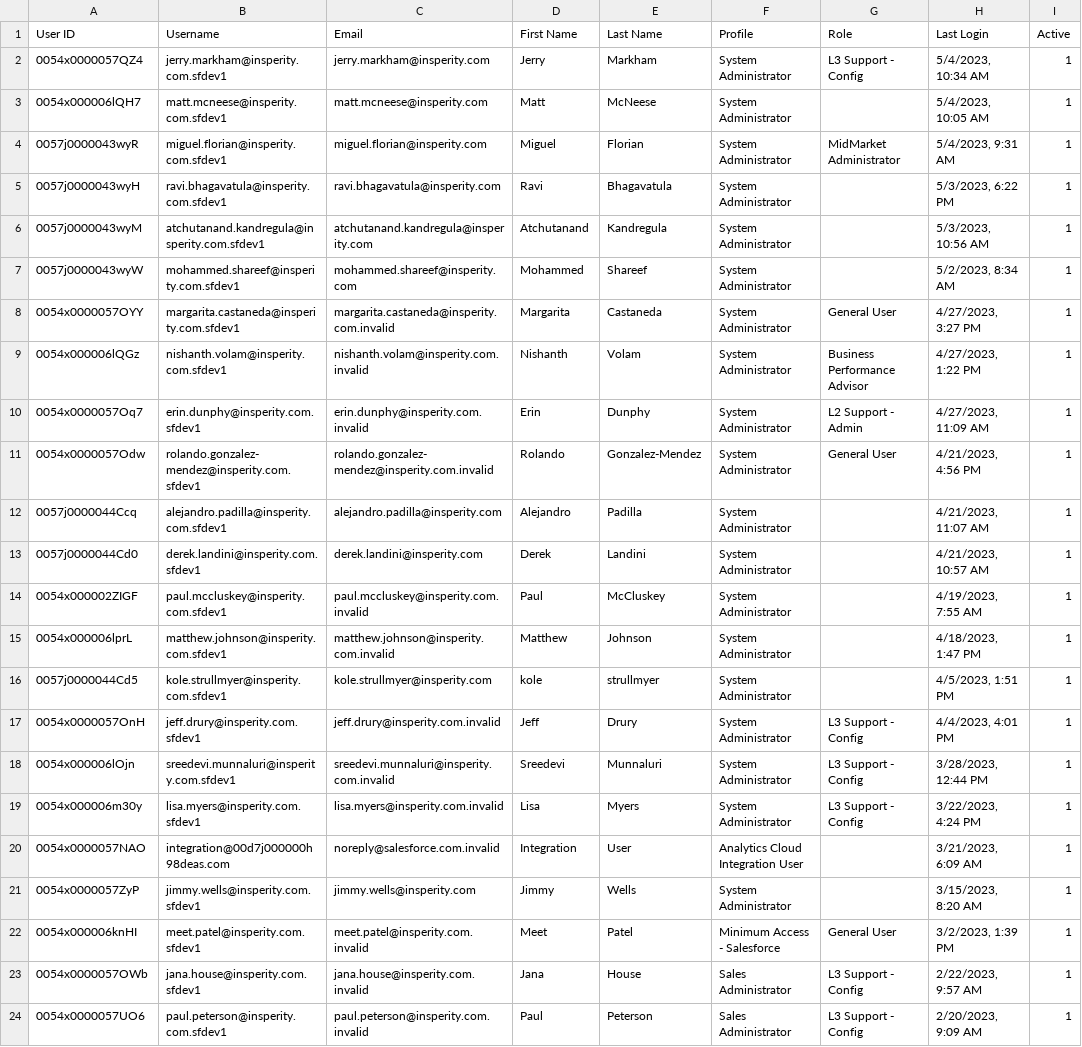
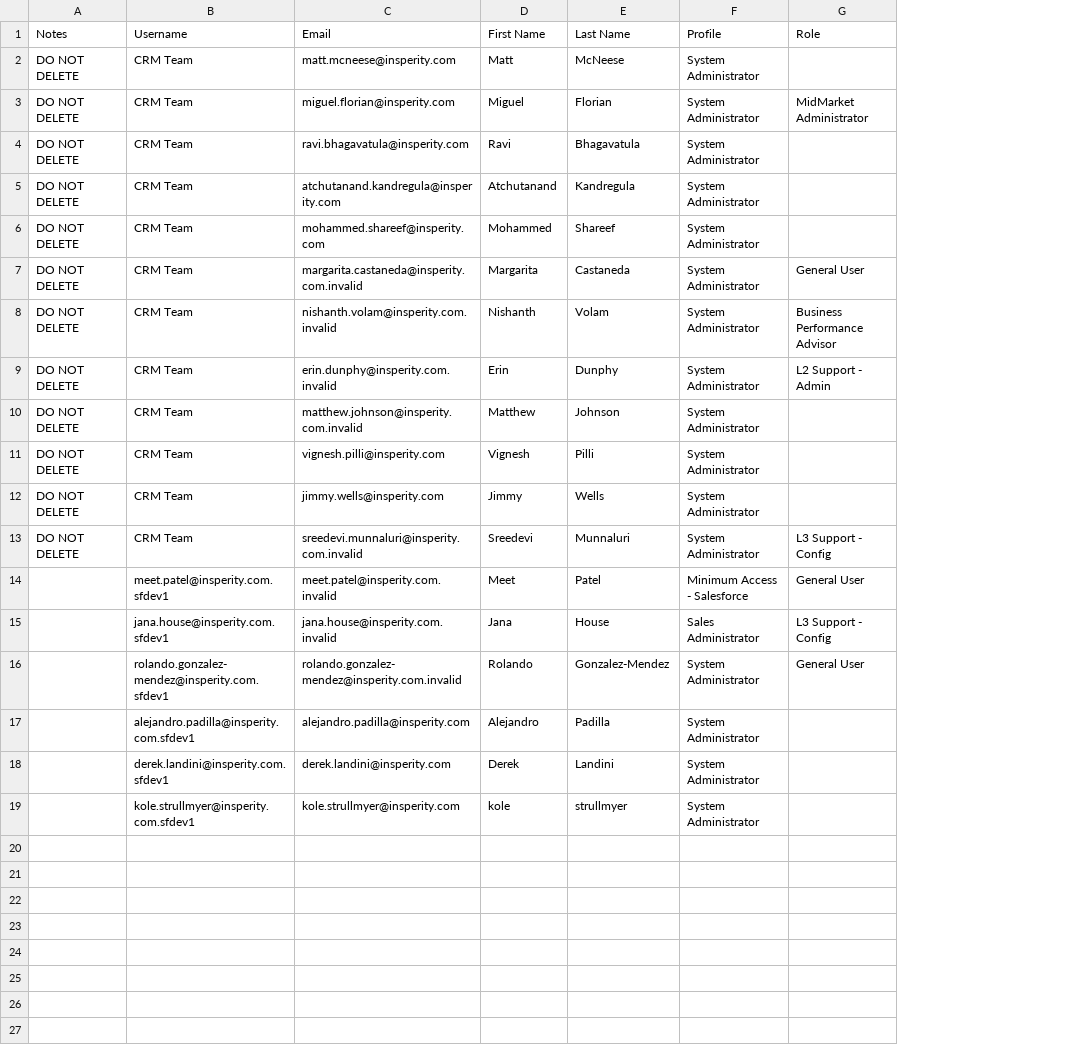
Before and after one commit to mcneesem/Salesforce, a CSV file: force-app/main/default/staticresources/PreProd_Users.csv, drawn as a sheet; removed rows and columns are numbered as before the commit, all else as after; the diff names each change by its address in the sheet, - before the commit and + after, or states it on an @@ line.

```diff
--- a/force-app/main/default/staticresources/PreProd_Users.csv
+++ b/force-app/main/default/staticresources/PreProd_Users.csv
-column A (User ID), rows 3-13: 0054x000006lQH7 | 0057j0000043wyR | 0057j0000043wyH | 0057j0000043wyM | 0057j0000043wyW | 0054x0000057OYY | 0054x000006lQGz | 0054x0000057Oq7 | 0054x0000057Odw | 0057j0000044Ccq | 0057j0000044Cd0; row 16: 0057j0000044Cd5
+column A (Notes), rows 2-9: all DO NOT DELETE
-column H (Last Login), rows 3-13: 5/4/2023, 10:05 AM | 5/4/2023, 9:31 AM | 5/3/2023, 6:22 PM | 5/3/2023, 10:56 AM | 5/2/2023, 8:34 AM | 4/27/2023, 3:27 PM | 4/27/2023, 1:22 PM | 4/27/2023, 11:09 AM | 4/21/2023, 4:56 PM | 4/21/2023, 11:07 AM | 4/21/2023, 10:57 AM; row 16: 4/5/2023, 1:51 PM
-column I (Active), rows 3-13: all 1; row 16: 1
-row 2: 0054x0000057QZ4 | jerry.markham@insperity.com.sfdev1 | jerry.markham@insperity.com | Jerry | Markham | System Administrator | L3 Support - Config | 5/4/2023, 10:34 AM | 1
-B2 (Username): matt.mcneese@insperity.com.sfdev1
+B2 (Username): CRM Team
-B3 (Username): miguel.florian@insperity.com.sfdev1
+B3 (Username): CRM Team
-B4 (Username): ravi.bhagavatula@insperity.com.sfdev1
+B4 (Username): CRM Team
-B5 (Username): atchutanand.kandregula@insperity.com.sfdev1
+B5 (Username): CRM Team
-B6 (Username): mohammed.shareef@insperity.com.sfdev1
+B6 (Username): CRM Team
-B7 (Username): margarita.castaneda@insperity.com.sfdev1
+B7 (Username): CRM Team
-B8 (Username): nishanth.volam@insperity.com.sfdev1
+B8 (Username): CRM Team
-B9 (Username): erin.dunphy@insperity.com.sfdev1
+B9 (Username): CRM Team
+row 10: DO NOT DELETE | CRM Team | matthew.johnson@insperity.com.invalid | Matthew | Johnson | System Administrator
+row 11: DO NOT DELETE | CRM Team | vignesh.pilli@insperity.com | Vignesh | Pilli | System Administrator
+row 12: DO NOT DELETE | CRM Team | jimmy.wells@insperity.com | Jimmy | Wells | System Administrator
+row 13: DO NOT DELETE | CRM Team | sreedevi.munnaluri@insperity.com.invalid | Sreedevi | Munnaluri | System Administrator | L3 Support - Config
@@ row 22 moved to row 14: meet.patel@insperity.com.sfdev1 @@
@@ row 23 moved to row 15: jana.house@insperity.com.sfdev1 @@
-row 14: 0054x000002ZIGF | paul.mccluskey@insperity.com.sfdev1 | paul.mccluskey@insperity.com.invalid | Paul | McCluskey | System Administrator |  | 4/19/2023, 7:55 AM | 1
-row 15: 0054x000006lprL | matthew.johnson@insperity.com.sfdev1 | matthew.johnson@insperity.com.invalid | Matthew | Johnson | System Administrator |  | 4/18/2023, 1:47 PM | 1
-row 17: 0054x0000057OnH | jeff.drury@insperity.com.sfdev1 | jeff.drury@insperity.com.invalid | Jeff | Drury | System Administrator | L3 Support - Config | 4/4/2023, 4:01 PM | 1
-row 18: 0054x000006lOjn | sreedevi.munnaluri@insperity.com.sfdev1 | sreedevi.munnaluri@insperity.com.invalid | Sreedevi | Munnaluri | System Administrator | L3 Support - Config | 3/28/2023, 12:44 PM | 1
-row 19: 0054x000006m30y | lisa.myers@insperity.com.sfdev1 | lisa.myers@insperity.com.invalid | Lisa | Myers | System Administrator | L3 Support - Config | 3/22/2023, 4:24 PM | 1
-row 20: 0054x0000057NAO | integration@00d7j000000h98deas.com | noreply@salesforce.com.invalid | Integration | User | Analytics Cloud Integration User |  | 3/21/2023, 6:09 AM | 1
-row 21: 0054x0000057ZyP | jimmy.wells@insperity.com.sfdev1 | jimmy.wells@insperity.com | Jimmy | Wells | System Administrator |  | 3/15/2023, 8:20 AM | 1
-row 24: 0054x0000057UO6 | paul.peterson@insperity.com.sfdev1 | paul.peterson@insperity.com.invalid | Paul | Peterson | Sales Administrator | L3 Support - Config | 2/20/2023, 9:09 AM | 1
```
Also changed, not shown: 2 other files.
